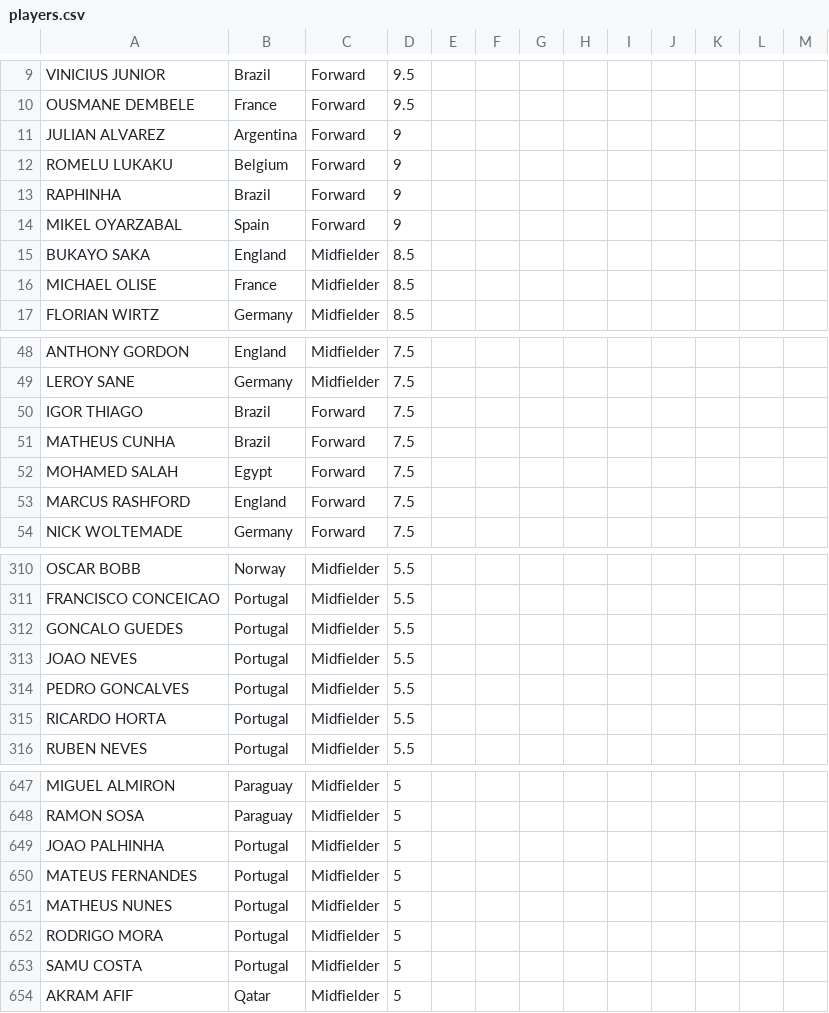
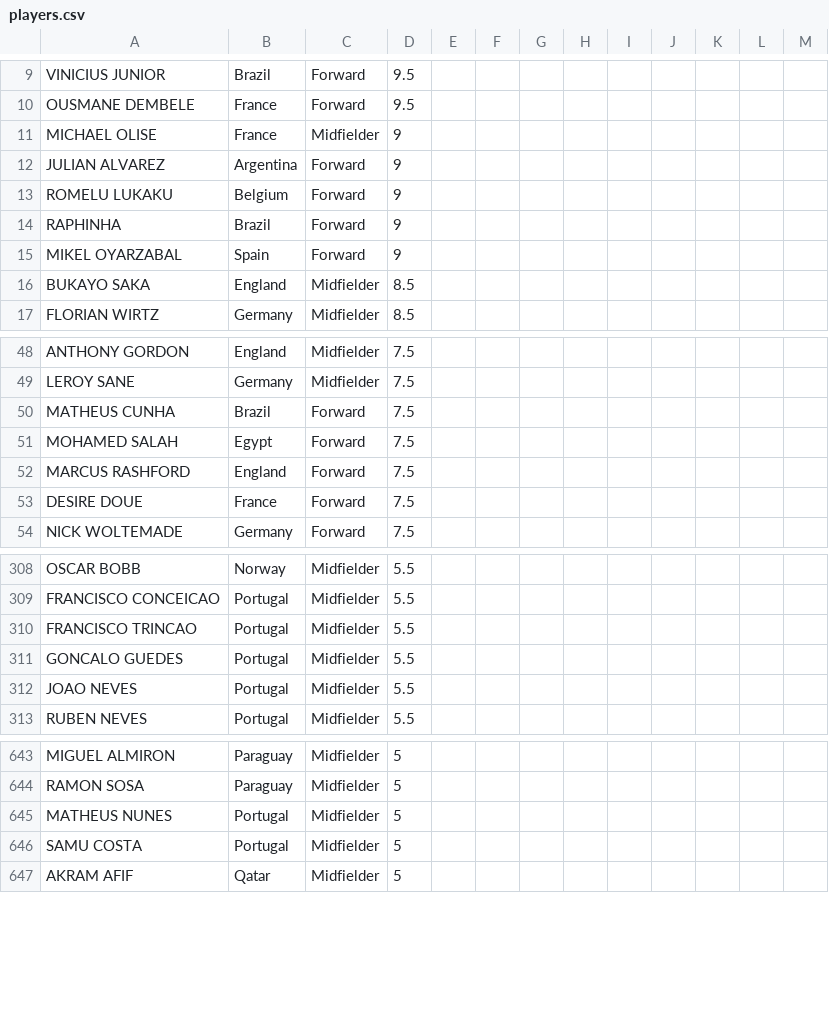
Before and after one commit to jmrbarratt/world-cup-2026-fantasy-football, a CSV file: data/players.csv, drawn as a sheet; only a part is shown, gaps mark what is left out; removed rows and columns are numbered as before the commit, all else as after; the diff covers the shown part only; the diff names each change by its address in the sheet, - before the commit and + after, or states it on an @@ line.

Commit message:
Update players.csv

```diff
--- a/data/players.csv
+++ b/data/players.csv
+row 11: MICHAEL OLISE | France | Midfielder | 9
-row 16: MICHAEL OLISE | France | Midfielder | 8.5
-row 50: IGOR THIAGO | Brazil | Forward | 7.5
+row 53: DESIRE DOUE | France | Forward | 7.5
+row 310: FRANCISCO TRINCAO | Portugal | Midfielder | 5.5
-row 314: PEDRO GONCALVES | Portugal | Midfielder | 5.5
-row 315: RICARDO HORTA | Portugal | Midfielder | 5.5
-row 649: JOAO PALHINHA | Portugal | Midfielder | 5
-row 650: MATEUS FERNANDES | Portugal | Midfielder | 5
-row 652: RODRIGO MORA | Portugal | Midfielder | 5
```
Also changed, not shown: 3 removed rows and 3 edited cells elsewhere in this file.
